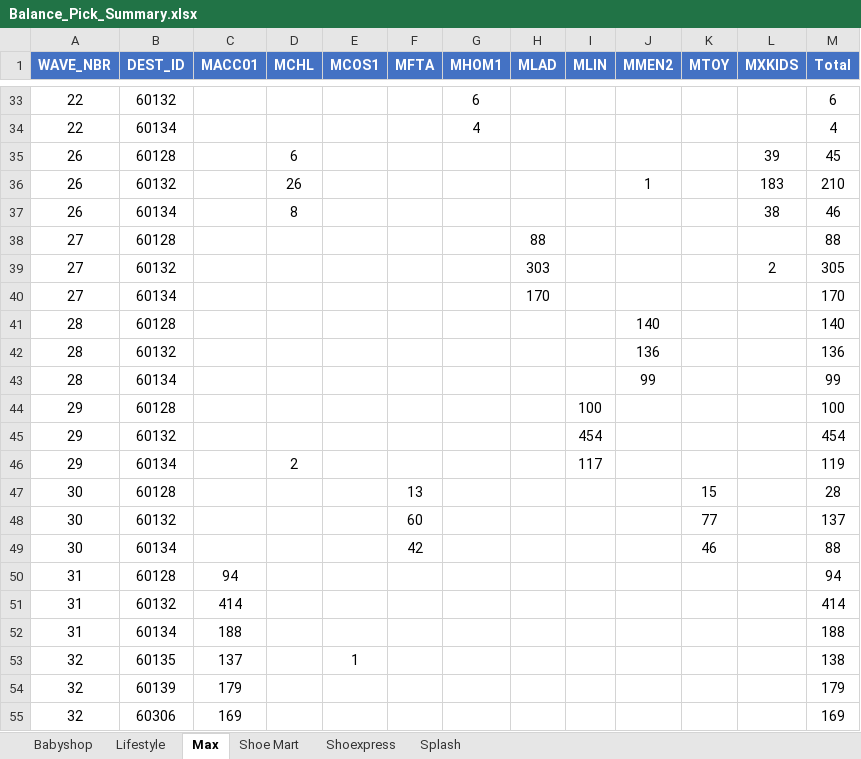
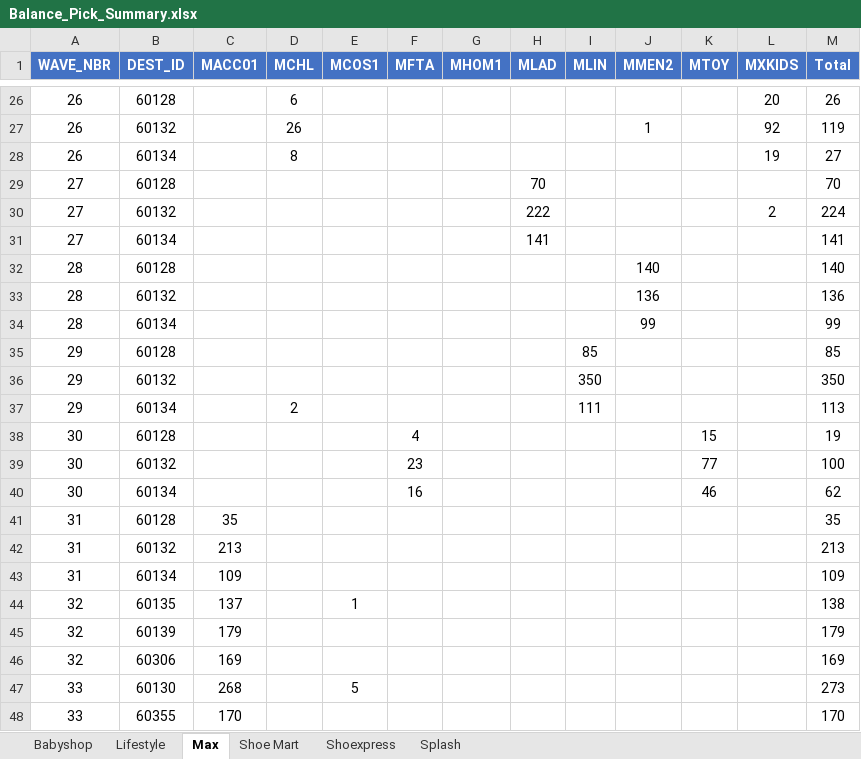
Before and after one commit to abs137/Balance-Pick, an Excel workbook: Balance_Pick_Summary.xlsx, sheet Max, drawn as a sheet; only a part is shown, gaps mark what is left out; the shorter side is filled out with more unchanged rows; values as stored, in another font and other column widths than the file's, no borders; removed rows and columns are numbered as before the commit, all else as after; the diff covers the shown part only; the diff names each change by its address in the sheet, - before the commit and + after, or states it on an @@ line.

```diff
--- a/Balance_Pick_Summary.xlsx (sheet Max)
+++ b/Balance_Pick_Summary.xlsx (sheet Max)
-row 33: 22 | 60132 |  |  |  |  | 6 |  |  |  |  |  | 6
-row 34: 22 | 60134 |  |  |  |  | 4 |  |  |  |  |  | 4
-L26 (MXKIDS): 39
+L26 (MXKIDS): 20
-M26 (Total): 45
+M26 (Total): 26
-L27 (MXKIDS): 183
+L27 (MXKIDS): 92
-M27 (Total): 210
+M27 (Total): 119
-L28 (MXKIDS): 38
+L28 (MXKIDS): 19
-M28 (Total): 46
+M28 (Total): 27
-H29 (MLAD): 88
+H29 (MLAD): 70
-M29 (Total): 88
+M29 (Total): 70
-H30 (MLAD): 303
+H30 (MLAD): 222
-M30 (Total): 305
+M30 (Total): 224
-H31 (MLAD): 170
+H31 (MLAD): 141
-M31 (Total): 170
+M31 (Total): 141
-I35 (MLIN): 100
+I35 (MLIN): 85
-M35 (Total): 100
+M35 (Total): 85
-I36 (MLIN): 454
+I36 (MLIN): 350
-M36 (Total): 454
+M36 (Total): 350
-I37 (MLIN): 117
+I37 (MLIN): 111
-M37 (Total): 119
+M37 (Total): 113
-F38 (MFTA): 13
+F38 (MFTA): 4
-M38 (Total): 28
+M38 (Total): 19
-F39 (MFTA): 60
+F39 (MFTA): 23
-M39 (Total): 137
+M39 (Total): 100
-F40 (MFTA): 42
+F40 (MFTA): 16
-M40 (Total): 88
+M40 (Total): 62
-C41 (MACC01): 94
+C41 (MACC01): 35
-M41 (Total): 94
+M41 (Total): 35
-C42 (MACC01): 414
+C42 (MACC01): 213
-M42 (Total): 414
+M42 (Total): 213
-C43 (MACC01): 188
+C43 (MACC01): 109
-M43 (Total): 188
+M43 (Total): 109
```
Also changed, not shown: 12 removed rows and 62 edited cells elsewhere in this sheet, sheet Babyshop, sheet Splash, sheet Lifestyle, sheet Shoe Mart, sheet Shoexpress.
